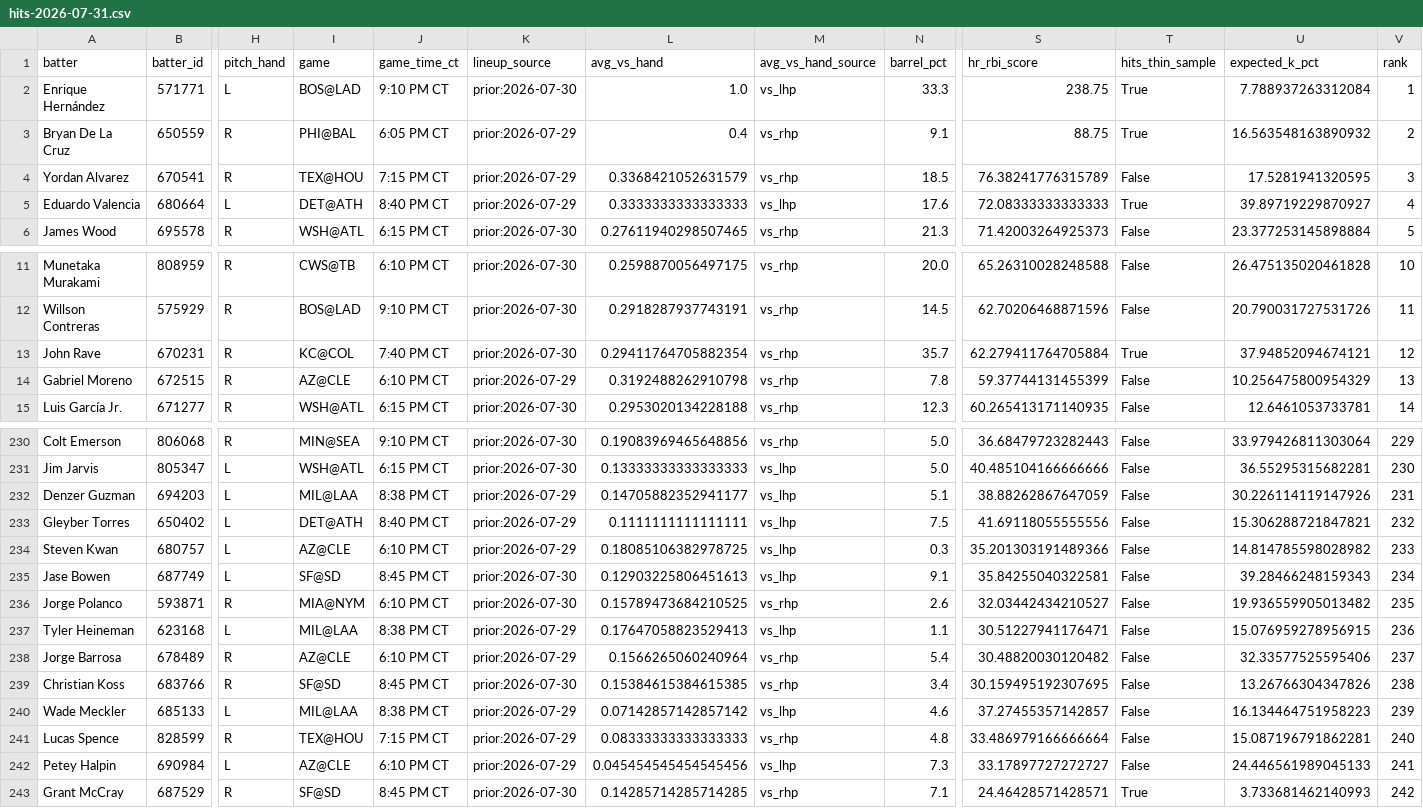
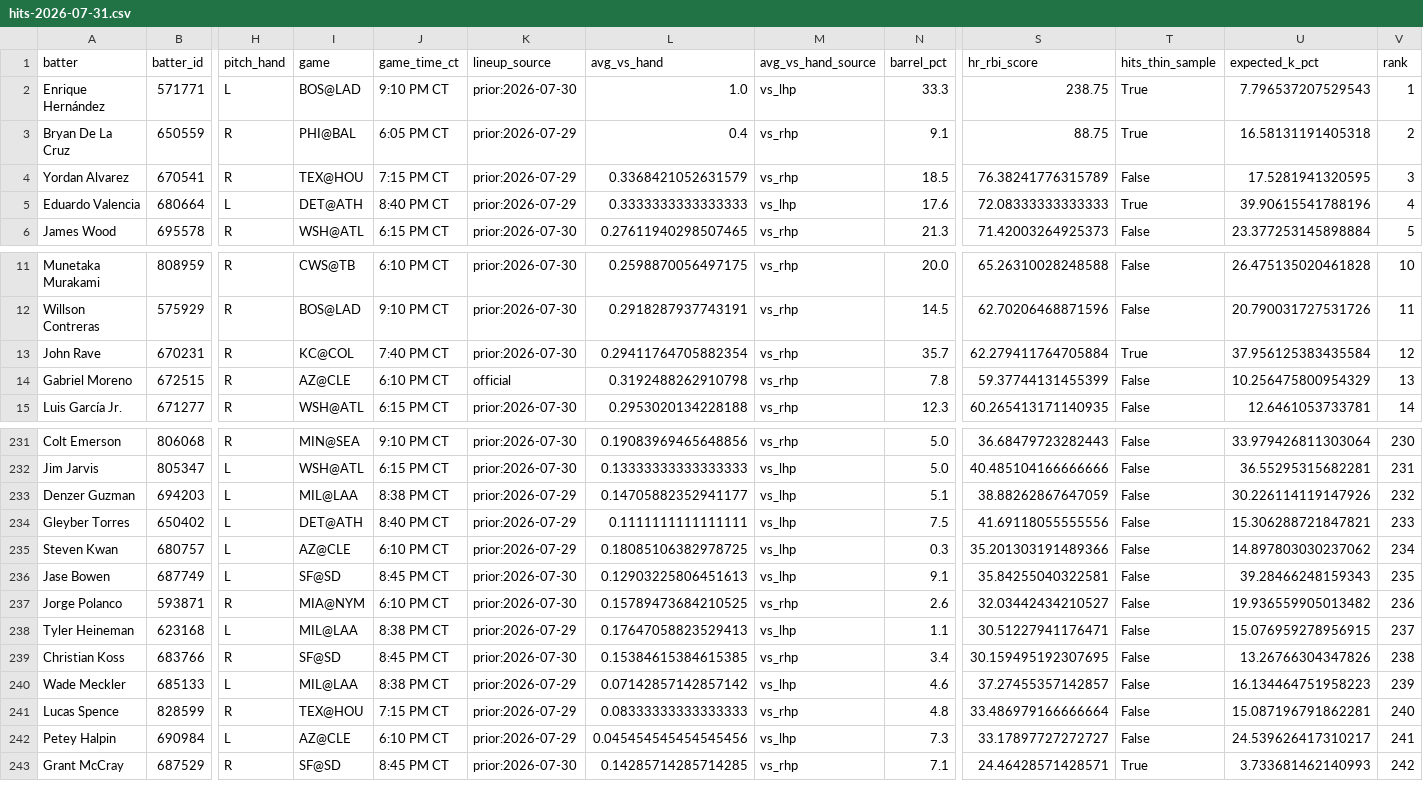
Before and after one commit to Ceezwrld/K-matchup, a CSV file: hits-2026-07-31.csv, drawn as a sheet; only a part is shown, gaps mark what is left out; removed rows and columns are numbered as before the commit, all else as after; rows hold the shown columns only; the diff covers the shown part only; the diff names each change by its address in the sheet, - before the commit and + after, or states it on an @@ line.

```diff
--- a/hits-2026-07-31.csv
+++ b/hits-2026-07-31.csv
-U2 (expected_k_pct): 7.788937263312084
+U2 (expected_k_pct): 7.796537207529543
-U3 (expected_k_pct): 16.563548163890932
+U3 (expected_k_pct): 16.58131191405318
-U5 (expected_k_pct): 39.89719229870927
+U5 (expected_k_pct): 39.90615541788196
-U13 (expected_k_pct): 37.94852094674121
+U13 (expected_k_pct): 37.956125383435584
-K14 (lineup_source): prior:2026-07-29
+K14 (lineup_source): official
-V231 (rank): 229
+V231 (rank): 230
-V232 (rank): 230
+V232 (rank): 231
-V233 (rank): 231
+V233 (rank): 232
-V234 (rank): 232
+V234 (rank): 233
-U235 (expected_k_pct): 14.814785598028982
+U235 (expected_k_pct): 14.897803030237062
-V235 (rank): 233
+V235 (rank): 234
-V236 (rank): 234
+V236 (rank): 235
-V237 (rank): 235
+V237 (rank): 236
-V238 (rank): 236
+V238 (rank): 237
-row 238: Jorge Barrosa | 678489 | R | AZ@CLE | 6:10 PM CT | prior:2026-07-29 | 0.1566265060240964 | vs_rhp | 5.4 | 30.48820030120482 | False | 32.33577525595406 | 237
-U242 (expected_k_pct): 24.446561989045133
+U242 (expected_k_pct): 24.539626417310217
```
Also changed, not shown: 2 added rows, 1 removed row and 58 edited cells elsewhere in this file, rankings-2026-07-31.csv, 2 other files.
